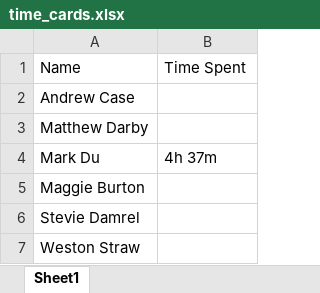
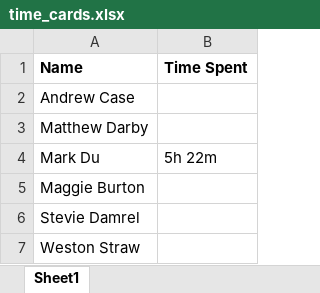
Before and after one commit to baylorSailor/C.A.R., an Excel workbook: Iteration-1/time_cards.xlsx, sheet Sheet1, drawn as a sheet; values as stored, in another font and other column widths than the file's, no borders; the diff names each change by its address in the sheet, - before the commit and + after, or states it on an @@ line.

Commit message:
Time Card

```diff
--- a/Iteration-1/time_cards.xlsx (sheet Sheet1)
+++ b/Iteration-1/time_cards.xlsx (sheet Sheet1)
-A1:B1 bold: off
+A1:B1 bold: on
-B4 (Time Spent): 4h 37m
+B4 (Time Spent): 5h 22m
```
